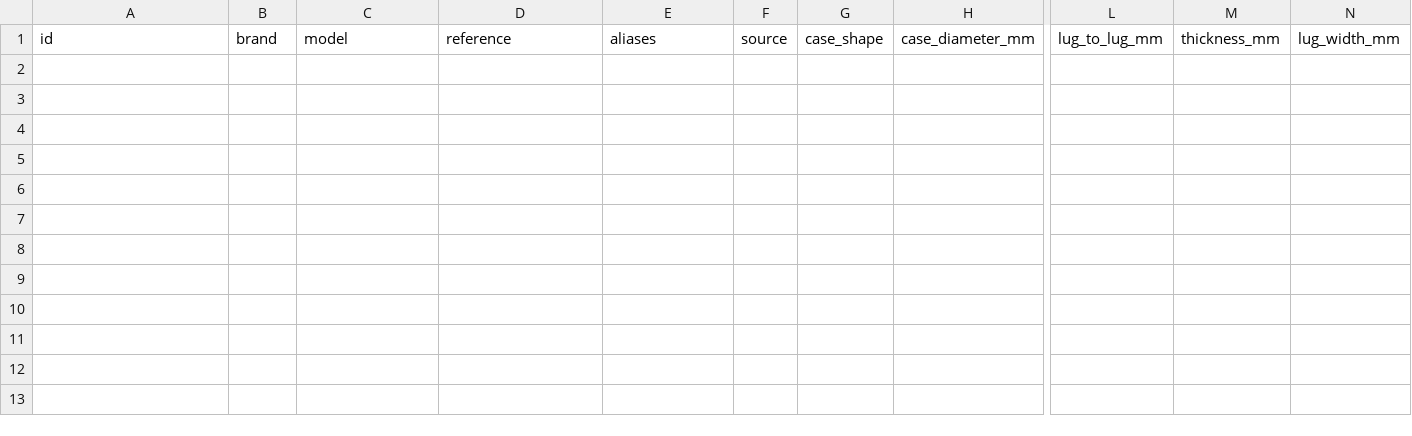
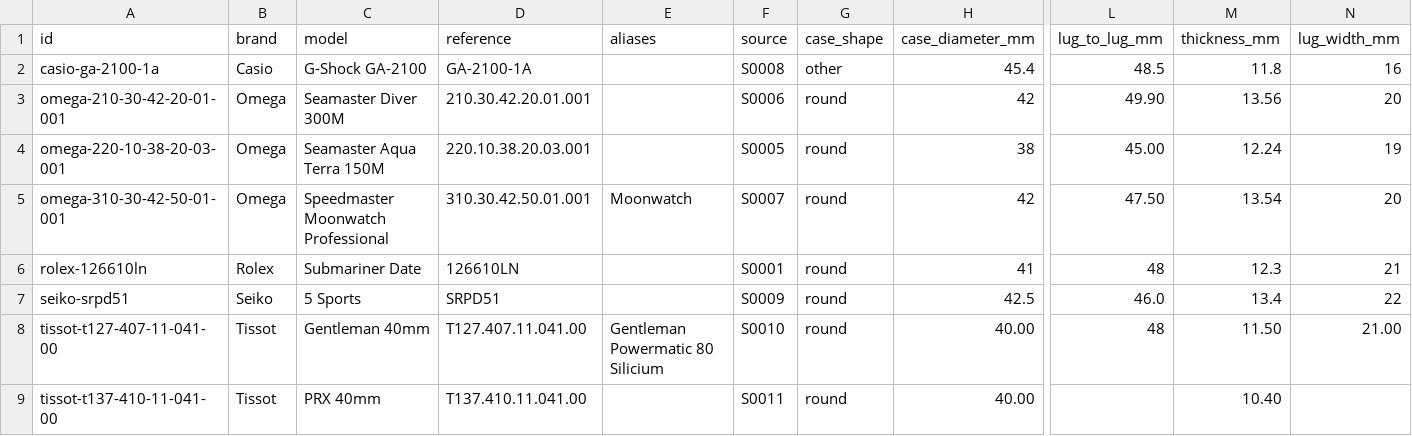
Before and after one commit to VinayakMokashi/lug-to-lug, a CSV file: data/catalogue/published.csv, drawn as a sheet; only a part is shown, gaps mark what is left out; rows hold the shown columns only; the diff names each change by its address in the sheet, - before the commit and + after, or states it on an @@ line.

Commit message:
feat(data): add the first eight published references
Omega, Rolex, Tissot, Seiko and Casio, read page by page. A second read, which did not see these numbers, agreed on all 30 lengths.

```diff
--- a/data/catalogue/published.csv
+++ b/data/catalogue/published.csv
+row 2: casio-ga-2100-1a | Casio | G-Shock GA-2100 | GA-2100-1A |  | S0008 | other | 45.4 | 48.5 | 11.8 | 16
+row 3: omega-210-30-42-20-01-001 | Omega | Seamaster Diver 300M | 210.30.42.20.01.001 |  | S0006 | round | 42 | 49.90 | 13.56 | 20
+row 4: omega-220-10-38-20-03-001 | Omega | Seamaster Aqua Terra 150M | 220.10.38.20.03.001 |  | S0005 | round | 38 | 45.00 | 12.24 | 19
+row 5: omega-310-30-42-50-01-001 | Omega | Speedmaster Moonwatch Professional | 310.30.42.50.01.001 | Moonwatch | S0007 | round | 42 | 47.50 | 13.54 | 20
+row 6: rolex-126610ln | Rolex | Submariner Date | 126610LN |  | S0001 | round | 41 | 48 | 12.3 | 21
+row 7: seiko-srpd51 | Seiko | 5 Sports | SRPD51 |  | S0009 | round | 42.5 | 46.0 | 13.4 | 22
+row 8: tissot-t127-407-11-041-00 | Tissot | Gentleman 40mm | T127.407.11.041.00 | Gentleman Powermatic 80 Silicium | S0010 | round | 40.00 | 48 | 11.50 | 21.00
+row 9: tissot-t137-410-11-041-00 | Tissot | PRX 40mm | T137.410.11.041.00 |  | S0011 | round | 40.00 |  | 10.40
```
Also changed, not shown: 2 other files.
